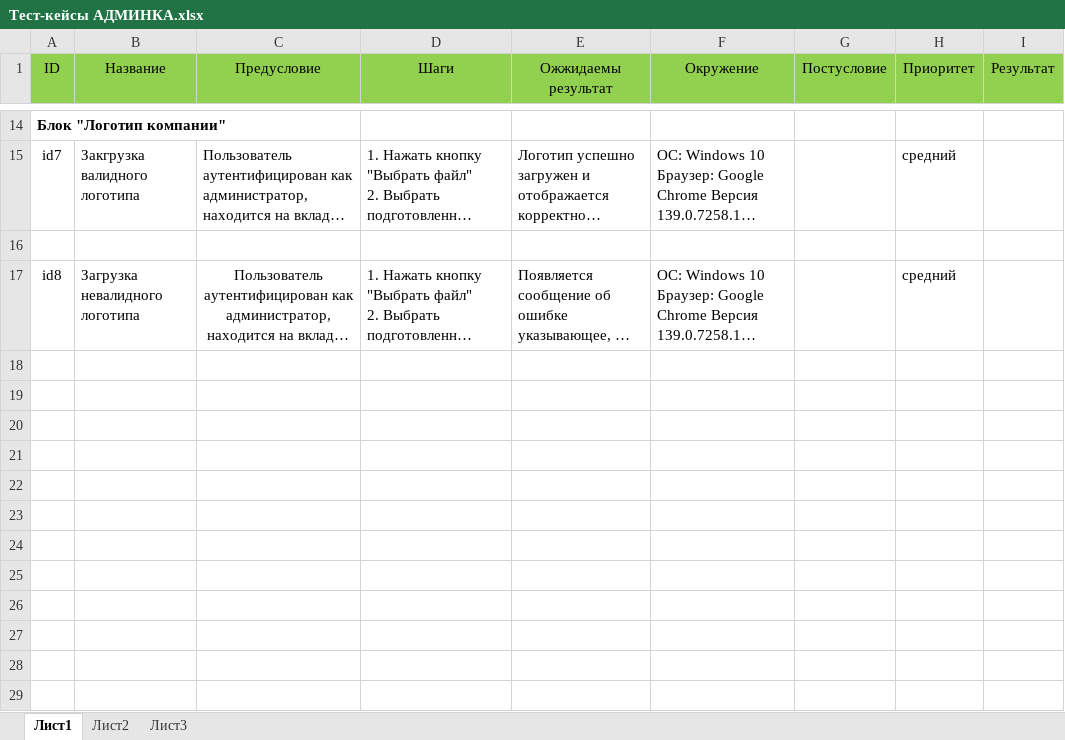
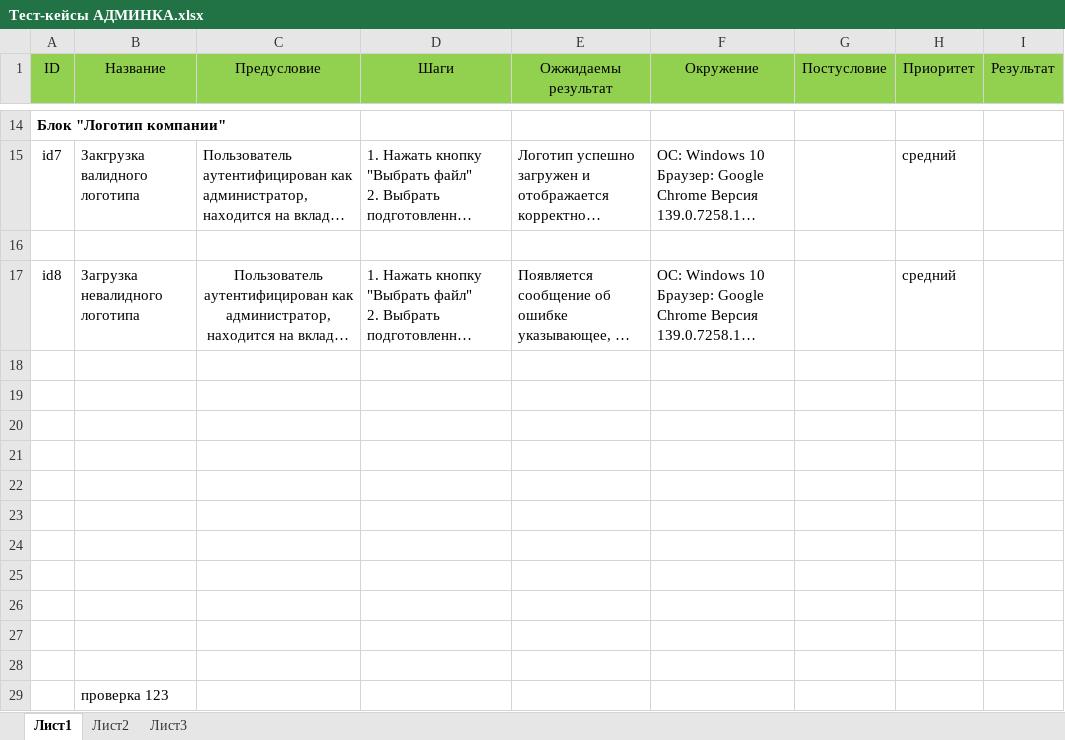
Before and after one commit to Andrei-Pyrlik-QA/Test-case-ADMINKA-Trueconf, an Excel workbook: Тест-кейсы АДМИНКА.xlsx, sheet Лист1, drawn as a sheet; only a part is shown, gaps mark what is left out; long unchanged cells end in …; values as stored, in another font and other column widths than the file's, no borders; the diff names each change by its address in the sheet, - before the commit and + after, or states it on an @@ line.

```diff
--- a/Тест-кейсы АДМИНКА.xlsx (sheet Лист1)
+++ b/Тест-кейсы АДМИНКА.xlsx (sheet Лист1)
+row 18: (empty)
+row 19: (empty)
+row 20: (empty)
+row 21: (empty)
+row 22: (empty)
+row 23: (empty)
+row 24: (empty)
+row 25: (empty)
+row 26: (empty)
+row 27: (empty)
+row 28: (empty)
+row 29:  | проверка 123
```
